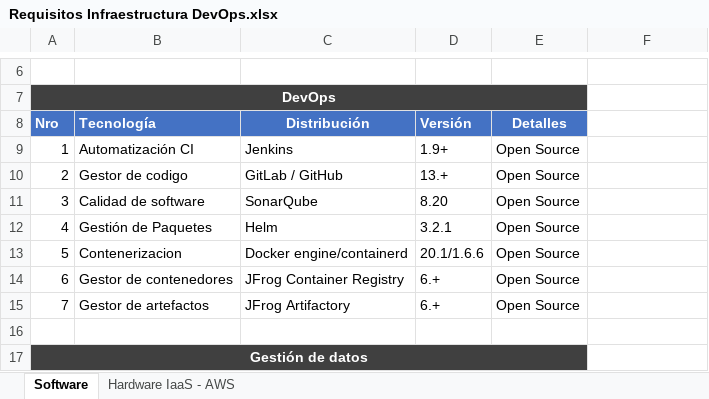
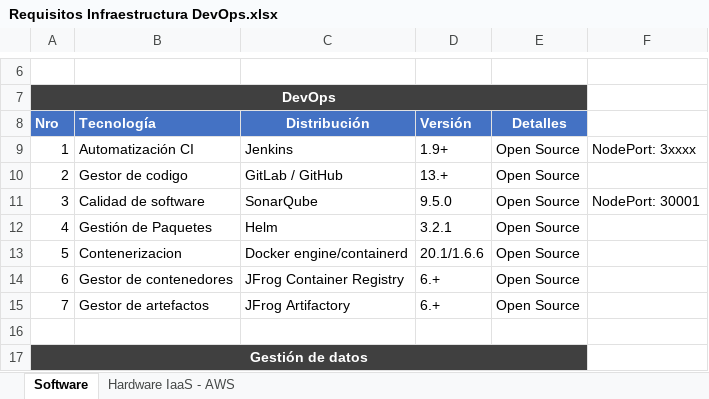
Before and after one commit to geshuro/devops-doc-itc, an Excel workbook: estimacion/Requisitos Infraestructura DevOps.xlsx, sheet Software, drawn as a sheet; only a part is shown, gaps mark what is left out; values as stored, in another font and other column widths than the file's, no borders; the diff names each change by its address in the sheet, - before the commit and + after, or states it on an @@ line.

Commit message:
Agregar NodePort a SonarQube

```diff
--- a/estimacion/Requisitos Infraestructura DevOps.xlsx (sheet Software)
+++ b/estimacion/Requisitos Infraestructura DevOps.xlsx (sheet Software)
-F9: (empty)
+F9: NodePort: 3xxxx
-D11: 8.20
+D11: 9.5.0
-F11: (empty)
+F11: NodePort: 30001
```
